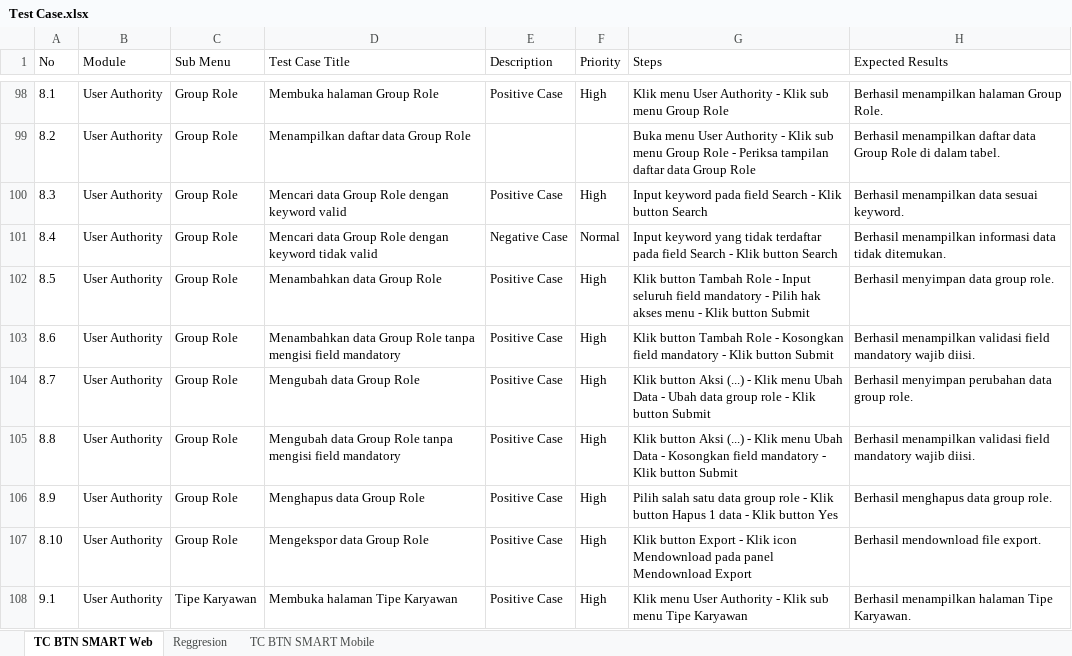
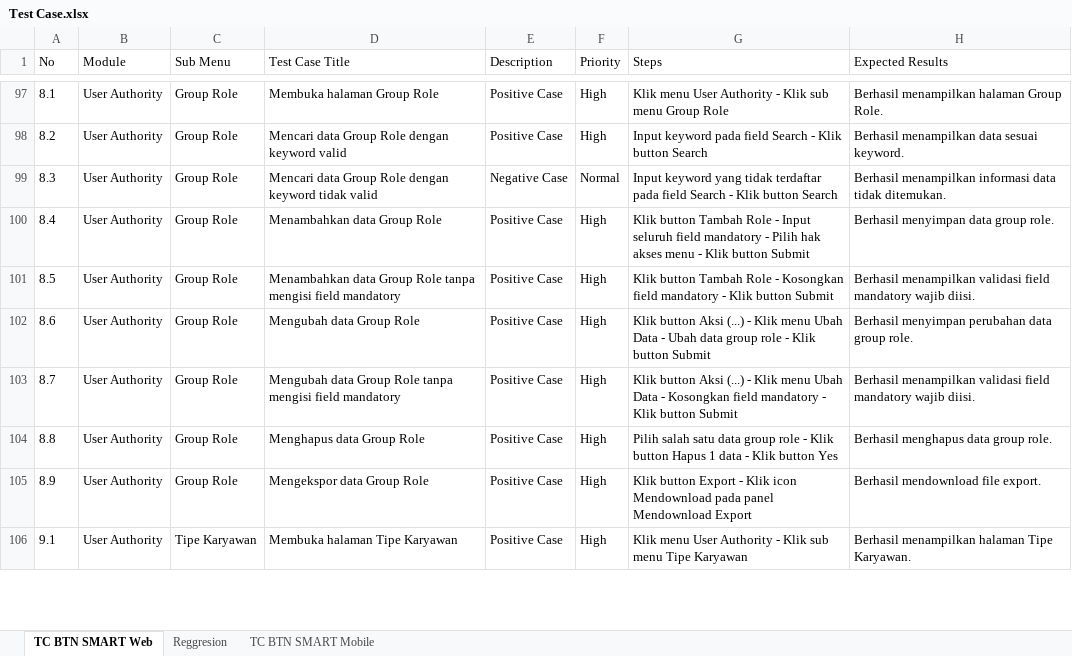
Before and after one commit to muhammaddanihaikal/btn-smart-refactor, an Excel workbook: SIT/Test Case.xlsx, sheet TC BTN SMART Web, drawn as a sheet; only a part is shown, gaps mark what is left out; values as stored, in another font and other column widths than the file's, no borders; removed rows and columns are numbered as before the commit, all else as after; the diff covers the shown part only; the diff names each change by its address in the sheet, - before the commit and + after, or states it on an @@ line.

```diff
--- a/SIT/Test Case.xlsx (sheet TC BTN SMART Web)
+++ b/SIT/Test Case.xlsx (sheet TC BTN SMART Web)
-D98 (Test Case Title): Menampilkan daftar data Group Role
+D98 (Test Case Title): Mencari data Group Role dengan keyword valid
-E98 (Description): (empty)
+E98 (Description): Positive Case
-F98 (Priority): (empty)
+F98 (Priority): High
-G98 (Steps): Buka menu User Authority - Klik sub menu Group Role - Periksa tampilan daftar data Group Role
+G98 (Steps): Input keyword pada field Search - Klik button Search
-H98 (Expected Results): Berhasil menampilkan daftar data Group Role di dalam tabel.
+H98 (Expected Results): Berhasil menampilkan data sesuai keyword.
-D99 (Test Case Title): …dengan keyword valid
+D99 (Test Case Title): …dengan keyword tidak valid
-E99 (Description): Positive Case
+E99 (Description): Negative Case
-F99 (Priority): High
+F99 (Priority): Normal
-G99 (Steps): Input keyword pada field…
+G99 (Steps): Input keyword yang tidak terdaftar pada field…
-H99 (Expected Results): Berhasil menampilkan data sesuai keyword.
+H99 (Expected Results): Berhasil menampilkan informasi data tidak ditemukan.
-D100 (Test Case Title): Mencari data Group Role dengan keyword tidak valid
+D100 (Test Case Title): Menambahkan data Group Role
-E100 (Description): Negative Case
+E100 (Description): Positive Case
-F100 (Priority): Normal
+F100 (Priority): High
-G100 (Steps): Input keyword yang tidak terdaftar pada field Search - Klik button Search
+G100 (Steps): Klik button Tambah Role - Input seluruh field mandatory - Pilih hak akses menu - Klik button Submit
-H100 (Expected Results): Berhasil menampilkan informasi data tidak ditemukan.
+H100 (Expected Results): Berhasil menyimpan data group role.
-D101 (Test Case Title): Menambahkan data Group Role
+D101 (Test Case Title): Menambahkan data Group Role tanpa mengisi field mandatory
-G101 (Steps): …Role - Input seluruh field mandatory - Pilih hak akses menu - Klik…
+G101 (Steps): …Role - Kosongkan field mandatory - Klik…
-H101 (Expected Results): Berhasil menyimpan data group role.
+H101 (Expected Results): Berhasil menampilkan validasi field mandatory wajib diisi.
-D102 (Test Case Title): Menambahkan data Group Role tanpa mengisi field mandatory
+D102 (Test Case Title): Mengubah data Group Role
-G102 (Steps): Klik button Tambah Role - Kosongkan field mandatory - Klik…
+G102 (Steps): Klik button Aksi (...) - Klik menu Ubah Data - Ubah data group role - Klik…
-H102 (Expected Results): Berhasil menampilkan validasi field mandatory wajib diisi.
+H102 (Expected Results): Berhasil menyimpan perubahan data group role.
-D103 (Test Case Title): Mengubah data Group Role
+D103 (Test Case Title): Mengubah data Group Role tanpa mengisi field mandatory
-G103 (Steps): …Data - Ubah data group role - Klik…
+G103 (Steps): …Data - Kosongkan field mandatory - Klik…
-H103 (Expected Results): Berhasil menyimpan perubahan data group role.
+H103 (Expected Results): Berhasil menampilkan validasi field mandatory wajib diisi.
-D104 (Test Case Title): Mengubah data Group Role tanpa mengisi field mandatory
+D104 (Test Case Title): Menghapus data Group Role
-G104 (Steps): Klik button Aksi (...) - Klik menu Ubah Data - Kosongkan field mandatory - Klik button Submit
+G104 (Steps): Pilih salah satu data group role - Klik button Hapus 1 data - Klik button Yes
-H104 (Expected Results): Berhasil menampilkan validasi field mandatory wajib diisi.
+H104 (Expected Results): Berhasil menghapus data group role.
-D105 (Test Case Title): Menghapus data Group Role
+D105 (Test Case Title): Mengekspor data Group Role
-G105 (Steps): Pilih salah satu data group role - Klik button Hapus 1 data - Klik button Yes
+G105 (Steps): Klik button Export - Klik icon Mendownload pada panel Mendownload Export
-H105 (Expected Results): Berhasil menghapus data group role.
+H105 (Expected Results): Berhasil mendownload file export.
-row 107: 8.10 | User Authority | Group Role | Mengekspor data Group Role | Positive Case | High | Klik button Export - Klik icon Mendownload pada panel Mendownload Export | Berhasil mendownload file export.
```
Also changed, not shown: 8 removed rows and 258 edited cells elsewhere in this sheet, 1 other file.
